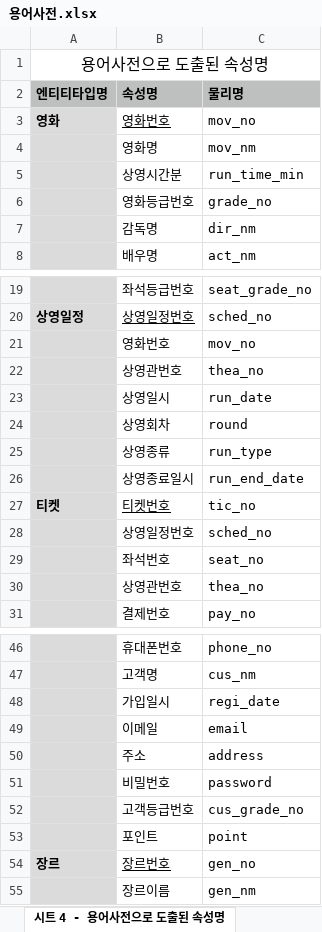
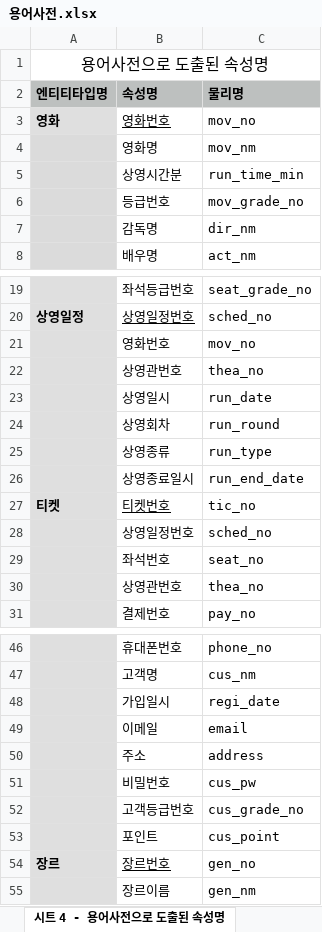
Before and after one commit to wldnd9904/DB_BoxOffice, an Excel workbook: documents/용어사전.xlsx, sheet 시트 4 - 용어사전으로 도출된 속성명, drawn as a sheet; only a part is shown, gaps mark what is left out; values as stored, in another font and other column widths than the file's, no borders; removed rows and columns are numbered as before the commit, all else as after; the diff names each change by its address in the sheet, - before the commit and + after, or states it on an @@ line.

Commit message:
round->run_round

```diff
--- a/documents/용어사전.xlsx (sheet 시트 4 - 용어사전으로 도출된 속성명)
+++ b/documents/용어사전.xlsx (sheet 시트 4 - 용어사전으로 도출된 속성명)
-row 6:  | 영화등급번호 | grade_no
+row 6:  | 등급번호 | mov_grade_no
-C24 (물리명): round
+C24 (물리명): run_round
-C51 (물리명): password
+C51 (물리명): cus_pw
-C53 (물리명): point
+C53 (물리명): cus_point
```
